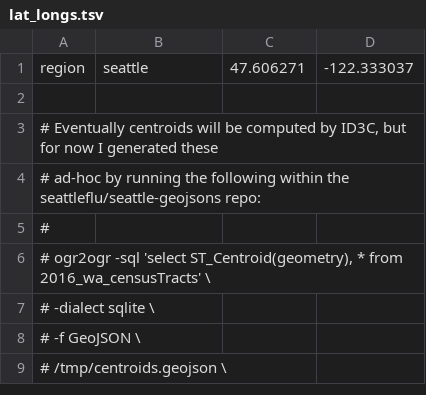
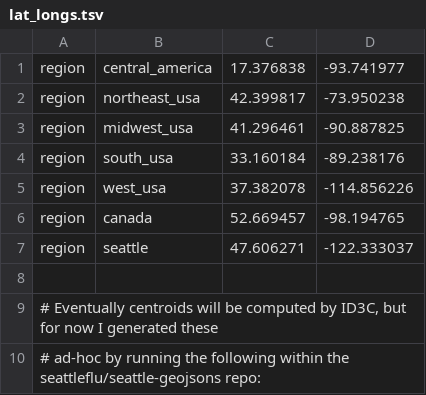
Before and after one commit to nextstrain/seasonal-flu, a TSV file: config/lat_longs.tsv, drawn as a sheet; only a part is shown; the shorter side is filled out with more unchanged rows.

Commit message:
Split regions, add metadata, add progress bar
* Split North America into Northeast USA, Midwest USA, South USA, West USA, Canada and Central America
* This requires updating colors.tsv and lat_longs.tsv
* Include additional outliers
* Include progress bar in connected_components.py
* Include additional metadata in merge call

```diff
--- a/config/lat_longs.tsv
+++ b/config/lat_longs.tsv
@@ -1 +1,7 @@
+region	central_america	17.376838	-93.741977
+region	northeast_usa	42.399817	-73.950238
+region	midwest_usa	41.296461	-90.887825
+region	south_usa	33.160184	-89.238176
+region	west_usa	37.382078	-114.856226
+region	canada	52.669457	-98.194765
 region	seattle	47.606271	-122.333037
```
Also changed, not shown: config/colors.tsv, 4 other files.
